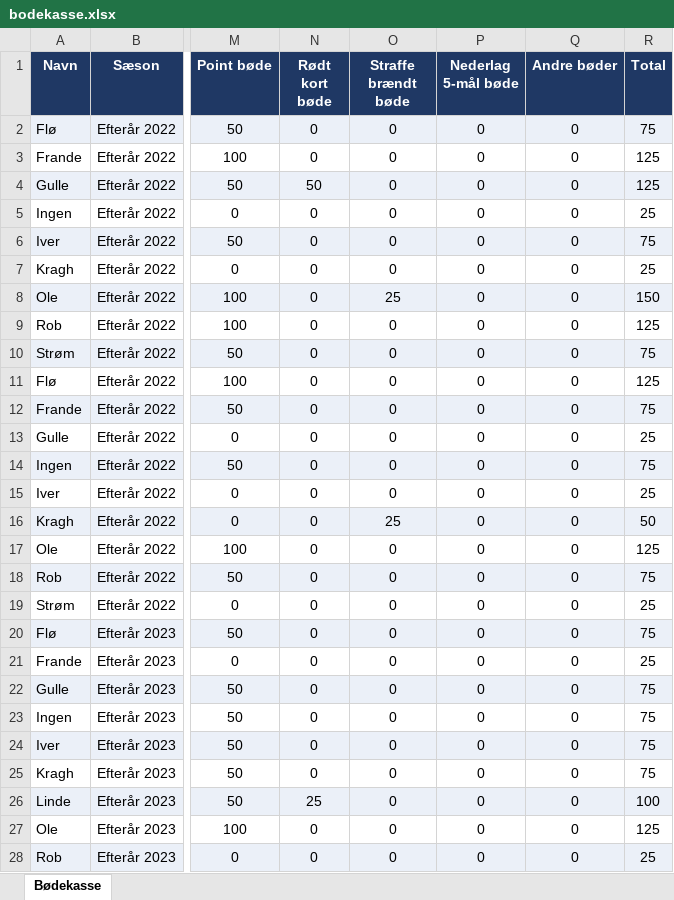
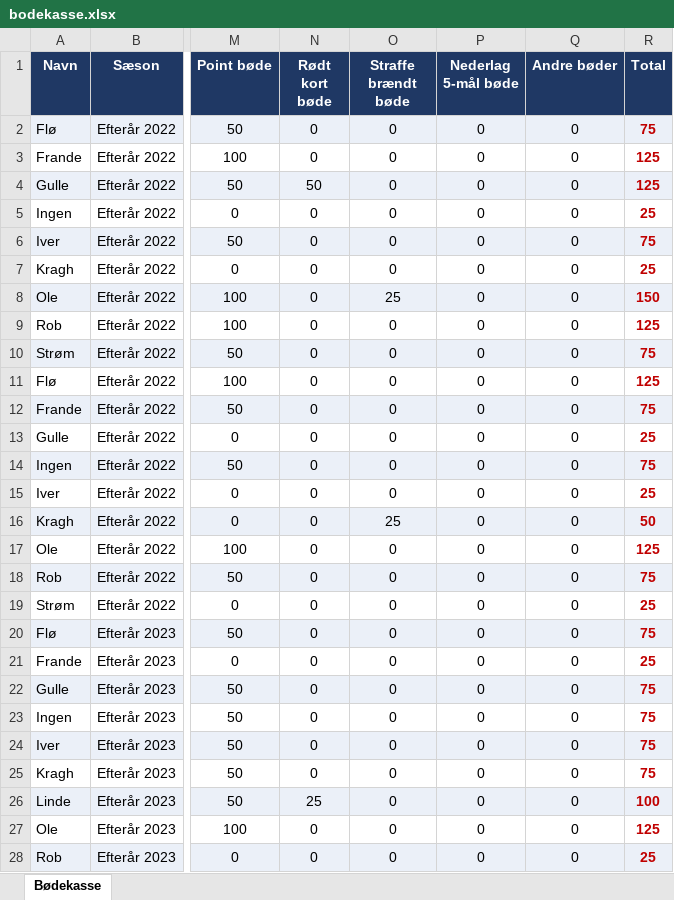
Before and after one commit to tobiaskragh97/Bodekassen, an Excel workbook: bodekasse.xlsx, sheet Bødekasse, drawn as a sheet; only a part is shown, gaps mark what is left out; values as stored, in another font and other column widths than the file's, no borders; the diff covers the shown part only; the diff names each change by its address in the sheet, - before the commit and + after, or states it on an @@ line.

Commit message:
Add files via upload

```diff
--- a/bodekasse.xlsx (sheet Bødekasse)
+++ b/bodekasse.xlsx (sheet Bødekasse)
@@ R2:R28 bold: off → on, text colour: black → #C00000 @@
```
Also changed, not shown: 9 added rows, 4 edited cells and cell formats elsewhere in this sheet.
